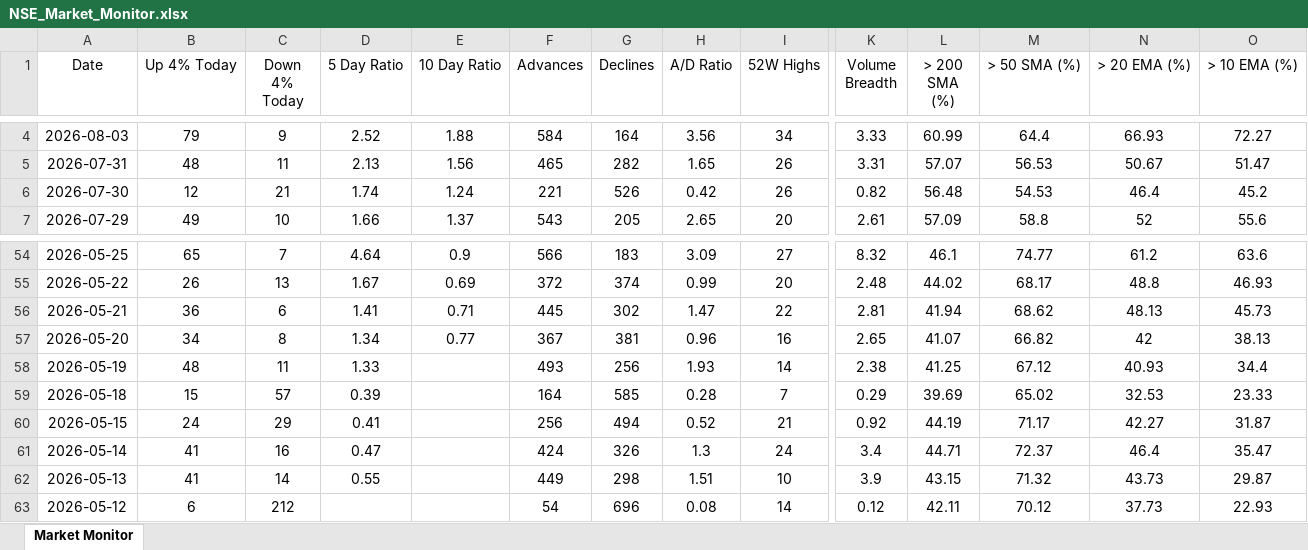
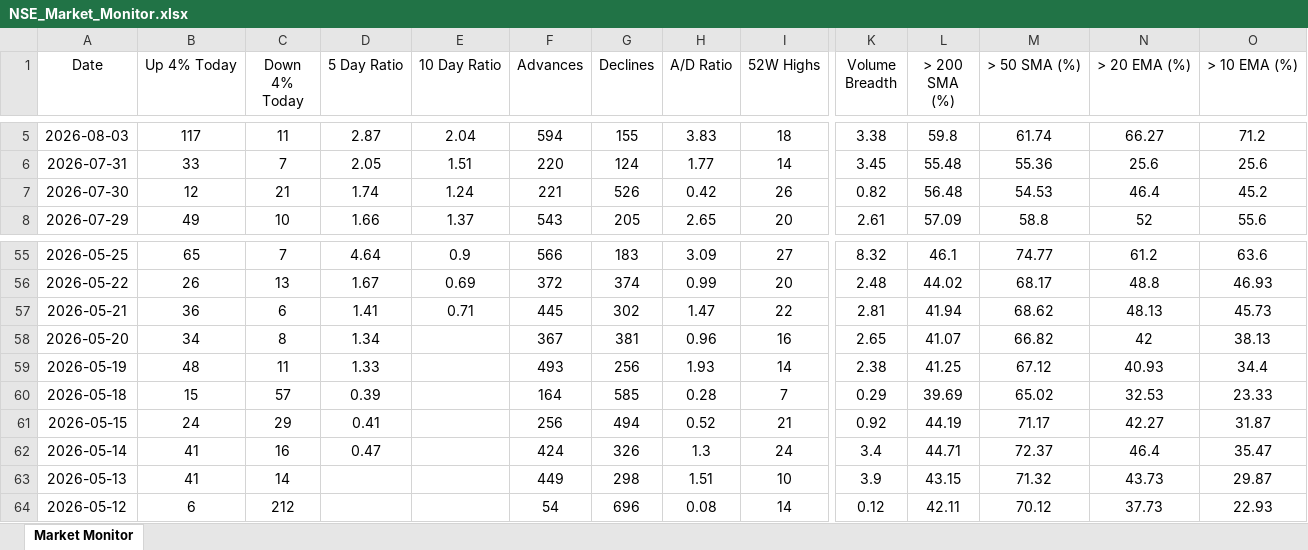
Before and after one commit to chethanshivaraju94-netizen/nse-market-monitor, an Excel workbook: NSE_Market_Monitor.xlsx, sheet Market Monitor, drawn as a sheet; only a part is shown, gaps mark what is left out; values as stored, in another font and other column widths than the file's, no borders; conditional formats not drawn; addresses are those after the commit; the diff covers the shown part only; the diff names each change by its address in the sheet, - before the commit and + after, or states it on an @@ line.

```diff
--- a/NSE_Market_Monitor.xlsx (sheet Market Monitor)
+++ b/NSE_Market_Monitor.xlsx (sheet Market Monitor)
-B5 (Up 4% Today): 79
+B5 (Up 4% Today): 117
-C5 (Down 4% Today): 9
+C5 (Down 4% Today): 11
-D5 (5 Day Ratio): 2.52
+D5 (5 Day Ratio): 2.87
-E5 (10 Day Ratio): 1.88
+E5 (10 Day Ratio): 2.04
-F5 (Advances): 584
+F5 (Advances): 594
-G5 (Declines): 164
+G5 (Declines): 155
-H5 (A/D Ratio): 3.56
+H5 (A/D Ratio): 3.83
-I5 (52W Highs): 34
+I5 (52W Highs): 18
-K5 (Volume Breadth): 3.33
+K5 (Volume Breadth): 3.38
-L5 (> 200 SMA (%)): 60.99
+L5 (> 200 SMA (%)): 59.8
-M5 (> 50 SMA (%)): 64.4
+M5 (> 50 SMA (%)): 61.74
-N5 (> 20 EMA (%)): 66.93
+N5 (> 20 EMA (%)): 66.27
-O5 (> 10 EMA (%)): 72.27
+O5 (> 10 EMA (%)): 71.2
-B6 (Up 4% Today): 48
+B6 (Up 4% Today): 33
-C6 (Down 4% Today): 11
+C6 (Down 4% Today): 7
-D6 (5 Day Ratio): 2.13
+D6 (5 Day Ratio): 2.05
-E6 (10 Day Ratio): 1.56
+E6 (10 Day Ratio): 1.51
-F6 (Advances): 465
+F6 (Advances): 220
-G6 (Declines): 282
+G6 (Declines): 124
-H6 (A/D Ratio): 1.65
+H6 (A/D Ratio): 1.77
-I6 (52W Highs): 26
+I6 (52W Highs): 14
-K6 (Volume Breadth): 3.31
+K6 (Volume Breadth): 3.45
-L6 (> 200 SMA (%)): 57.07
+L6 (> 200 SMA (%)): 55.48
-M6 (> 50 SMA (%)): 56.53
+M6 (> 50 SMA (%)): 55.36
-N6 (> 20 EMA (%)): 50.67
+N6 (> 20 EMA (%)): 25.6
-O6 (> 10 EMA (%)): 51.47
+O6 (> 10 EMA (%)): 25.6
-E58 (10 Day Ratio): 0.77
+E58 (10 Day Ratio): (empty)
-D63 (5 Day Ratio): 0.55
+D63 (5 Day Ratio): (empty)
```
Also changed, not shown: 1 added row and 15 edited cells elsewhere in this sheet, NSE_Sector_Monitor.xlsx.
